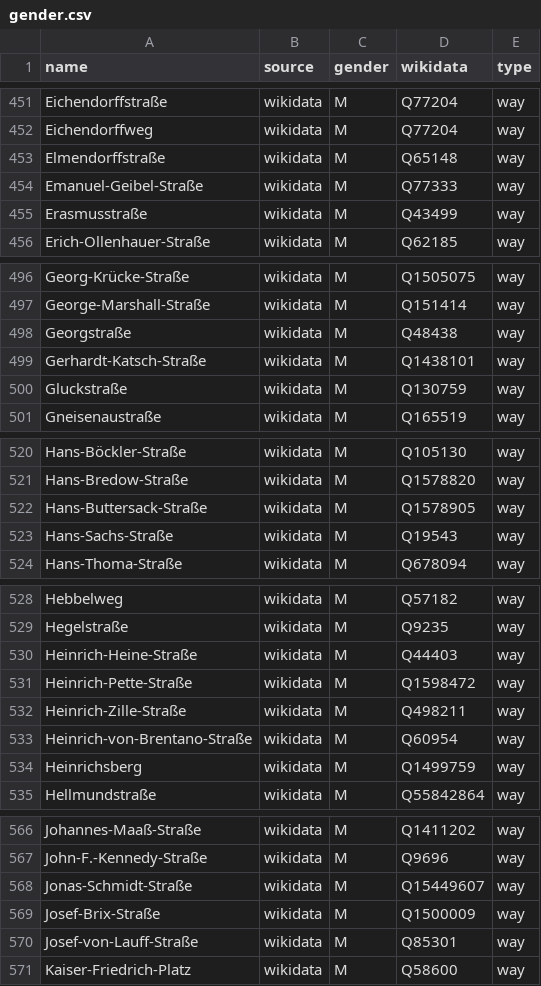
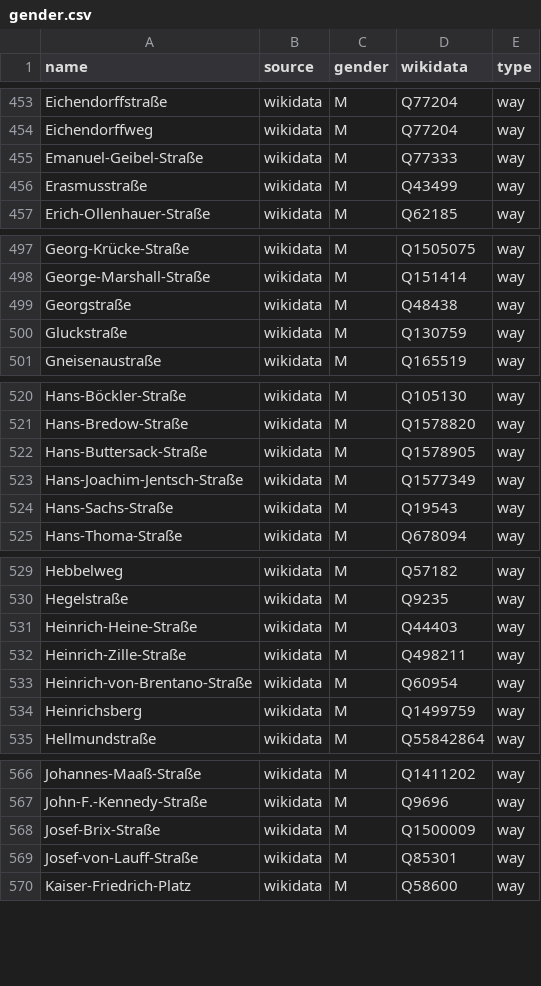
Before and after one commit to EqualStreetNames/equalstreetnames-wiesbaden, a CSV file: data/gender.csv, drawn as a sheet; only a part is shown, gaps mark what is left out; removed rows and columns are numbered as before the commit, all else as after; the diff covers the shown part only; the diff names each change by its address in the sheet, - before the commit and + after, or states it on an @@ line.

```diff
--- a/data/gender.csv
+++ b/data/gender.csv
-row 453: Elmendorffstraße | wikidata | M | Q65148 | way
-row 499: Gerhardt-Katsch-Straße | wikidata | M | Q1438101 | way
+row 523: Hans-Joachim-Jentsch-Straße | wikidata | M | Q1577349 | way
-row 531: Heinrich-Pette-Straße | wikidata | M | Q1598472 | way
-row 568: Jonas-Schmidt-Straße | wikidata | M | Q15449607 | way
```
Also changed, not shown: 9 added rows, 8 removed rows and 2 edited cells elsewhere in this file, data/other.csv, 4 other files.
